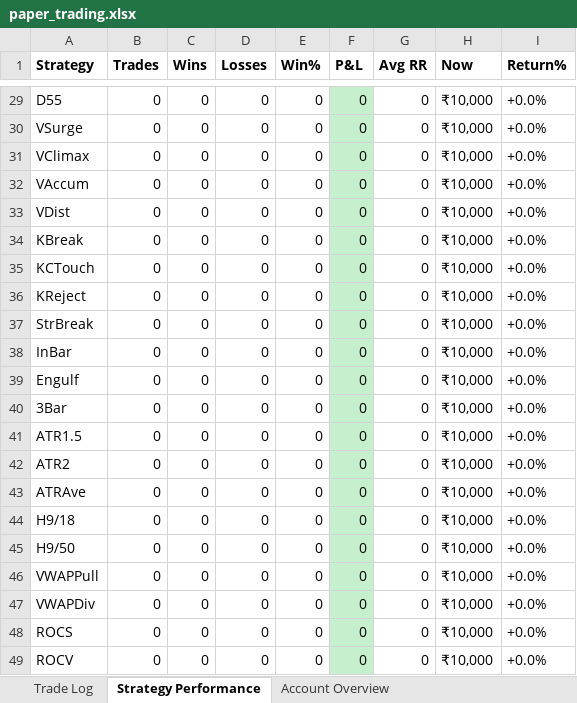
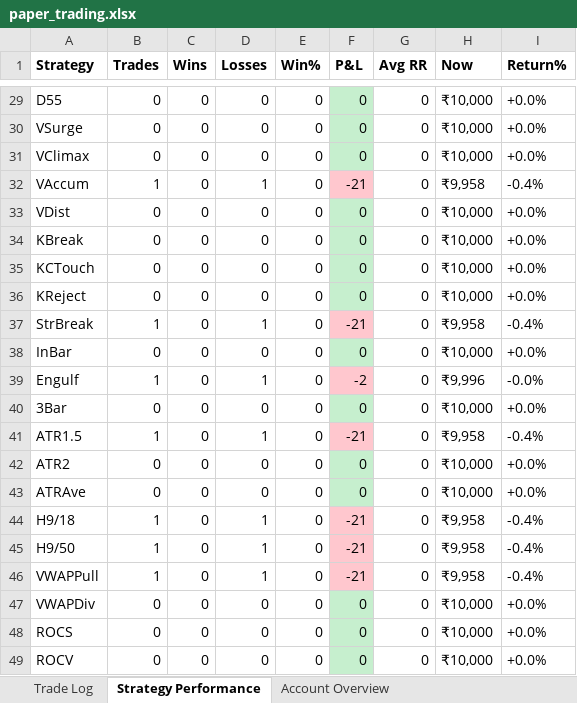
Before and after one commit to ArunTelegramBot/Trading-BOT, an Excel workbook: trading/paper_trading/paper_trading.xlsx, sheet Strategy Performance, drawn as a sheet; only a part is shown, gaps mark what is left out; values as stored, in another font and other column widths than the file's, no borders; the diff covers the shown part only; the diff names each change by its address in the sheet, - before the commit and + after, or states it on an @@ line.

```diff
--- a/trading/paper_trading/paper_trading.xlsx (sheet Strategy Performance)
+++ b/trading/paper_trading/paper_trading.xlsx (sheet Strategy Performance)
-B32 (Trades): 0
+B32 (Trades): 1
-D32 (Losses): 0
+D32 (Losses): 1
-F32 (P&L): 0
+F32 (P&L): -21
-F32 fill: #C6EFCE
+F32 fill: #FFC7CE
-H32 (Now): ₹10,000
+H32 (Now): ₹9,958
-I32 (Return%): +0.0%
+I32 (Return%): -0.4%
-B37 (Trades): 0
+B37 (Trades): 1
-D37 (Losses): 0
+D37 (Losses): 1
-F37 (P&L): 0
+F37 (P&L): -21
-F37 fill: #C6EFCE
+F37 fill: #FFC7CE
-H37 (Now): ₹10,000
+H37 (Now): ₹9,958
-I37 (Return%): +0.0%
+I37 (Return%): -0.4%
-B39 (Trades): 0
+B39 (Trades): 1
-D39 (Losses): 0
+D39 (Losses): 1
-F39 (P&L): 0
+F39 (P&L): -2
-F39 fill: #C6EFCE
+F39 fill: #FFC7CE
-H39 (Now): ₹10,000
+H39 (Now): ₹9,996
-I39 (Return%): +0.0%
+I39 (Return%): -0.0%
-B41 (Trades): 0
+B41 (Trades): 1
-D41 (Losses): 0
+D41 (Losses): 1
-F41 (P&L): 0
+F41 (P&L): -21
-F41 fill: #C6EFCE
+F41 fill: #FFC7CE
-H41 (Now): ₹10,000
+H41 (Now): ₹9,958
-I41 (Return%): +0.0%
+I41 (Return%): -0.4%
-B44:B46 (Trades): 0
+B44:B46 (Trades): 1
-D44:D46 (Losses): 0
+D44:D46 (Losses): 1
-F44:F46 (P&L): 0
+F44:F46 (P&L): -21
-F44:F46 fill: #C6EFCE
+F44:F46 fill: #FFC7CE
-H44:H46 (Now): ₹10,000
+H44:H46 (Now): ₹9,958
-I44:I46 (Return%): +0.0%
+I44:I46 (Return%): -0.4%
```
Also changed, not shown: 46 edited cells and cell formats elsewhere in this sheet, sheet Trade Log, sheet Account Overview, 2 other files.
